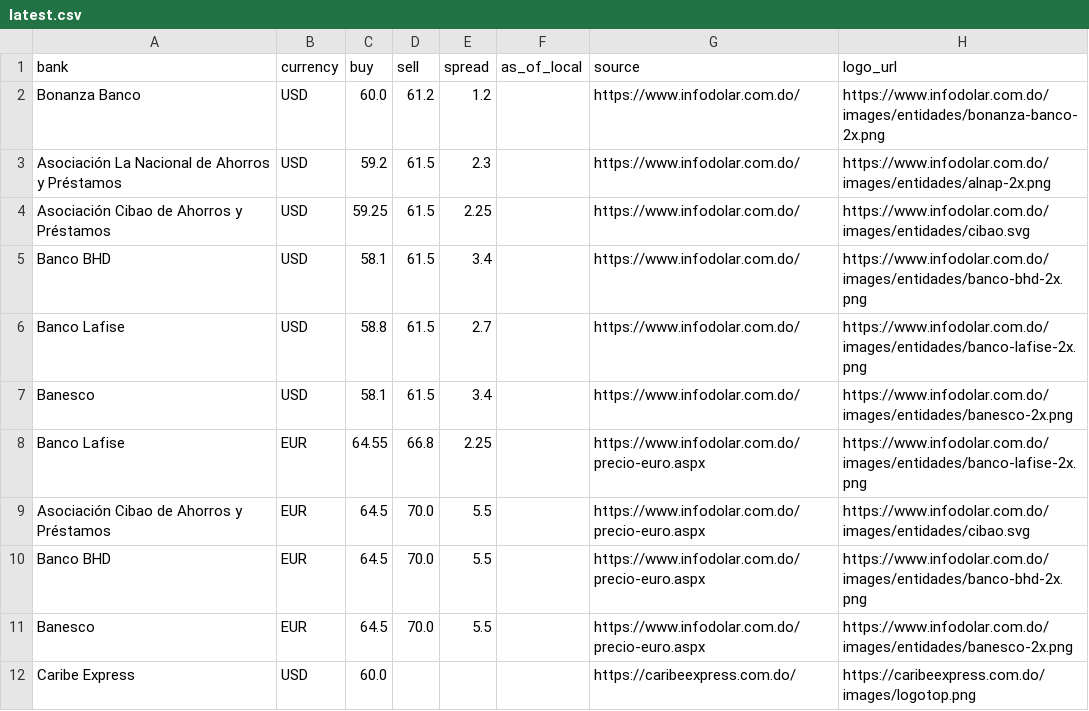
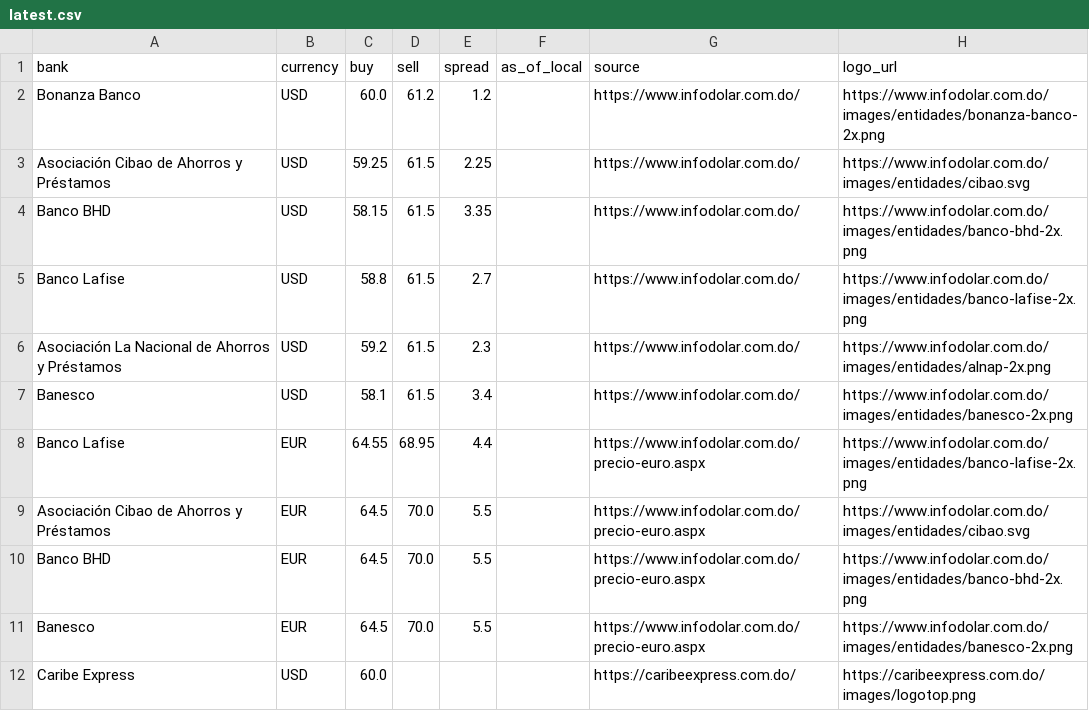
Before and after one commit to Rodyd137/infodolareuro, a CSV file: data/latest.csv, drawn as a sheet; only a part is shown.

```diff
--- a/data/latest.csv
+++ b/data/latest.csv
@@ -2,8 +2,8 @@ bank,currency,buy,sell,spread,as_of_local,source,logo_url
 Bonanza Banco,USD,60.0,61.2,1.2,,https://www.infodolar.com.do/,https://www.infodolar.com.do/images/entidades/bonanza-banco-2x.png
+Asociación Cibao de Ahorros y Préstamos,USD,59.25,61.5,2.25,,https://www.infodolar.com.do/,https://www.infodolar.com.do/images/entidades/cibao.svg
+Banco BHD,USD,58.15,61.5,3.35,,https://www.infodolar.com.do/,https://www.infodolar.com.do/images/entidades/banco-bhd-2x.png
+Banco Lafise,USD,58.8,61.5,2.7,,https://www.infodolar.com.do/,https://www.infodolar.com.do/images/entidades/banco-lafise-2x.png
 Asociación La Nacional de Ahorros y Préstamos,USD,59.2,61.5,2.3,,https://www.infodolar.com.do/,https://www.infodolar.com.do/images/entidades/alnap-2x.png
-Asociación Cibao de Ahorros y Préstamos,USD,59.25,61.5,2.25,,https://www.infodolar.com.do/,https://www.infodolar.com.do/images/entidades/cibao.svg
-Banco BHD,USD,58.1,61.5,3.4,,https://www.infodolar.com.do/,https://www.infodolar.com.do/images/entidades/banco-bhd-2x.png
-Banco Lafise,USD,58.8,61.5,2.7,,https://www.infodolar.com.do/,https://www.infodolar.com.do/images/entidades/banco-lafise-2x.png
 Banesco,USD,58.1,61.5,3.4,,https://www.infodolar.com.do/,https://www.infodolar.com.do/images/entidades/banesco-2x.png
-Banco Lafise,EUR,64.55,66.8,2.25,,https://www.infodolar.com.do/precio-euro.aspx,https://www.infodolar.com.do/images/entidades/banco-lafise-2x.png
+Banco Lafise,EUR,64.55,68.95,4.4,,https://www.infodolar.com.do/precio-euro.aspx,https://www.infodolar.com.do/images/entidades/banco-lafise-2x.png
 Asociación Cibao de Ahorros y Préstamos,EUR,64.5,70.0,5.5,,https://www.infodolar.com.do/precio-euro.aspx,https://www.infodolar.com.do/images/entidades/cibao.svg
```
Also changed, not shown: 2 other files.
